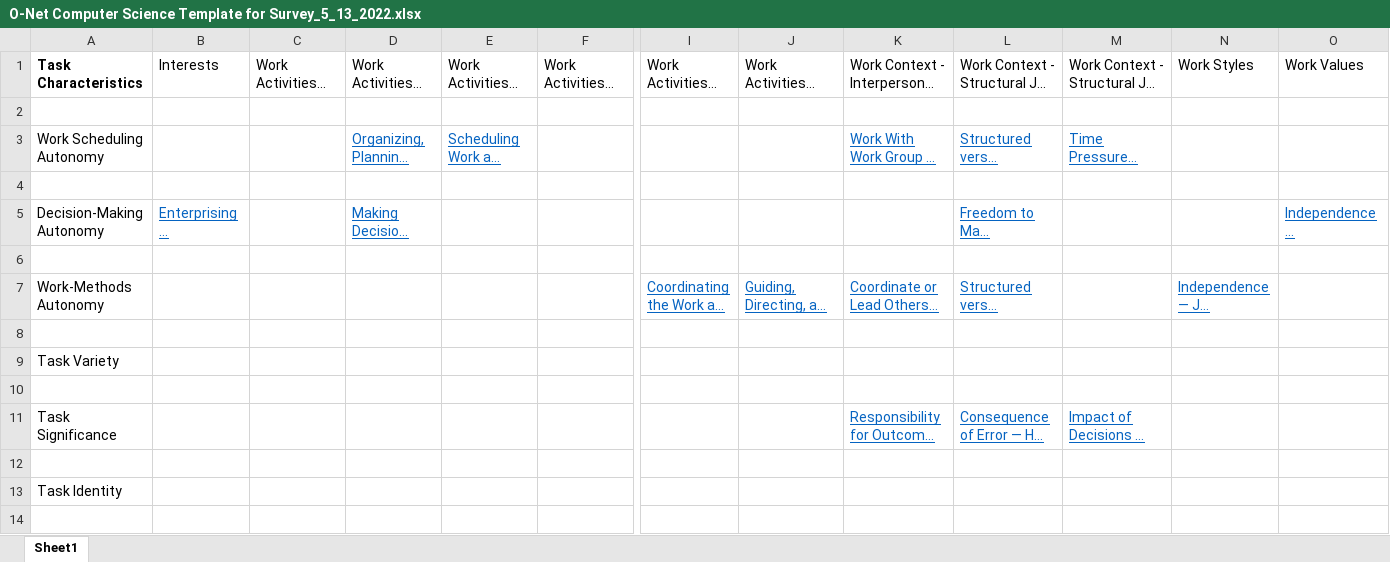
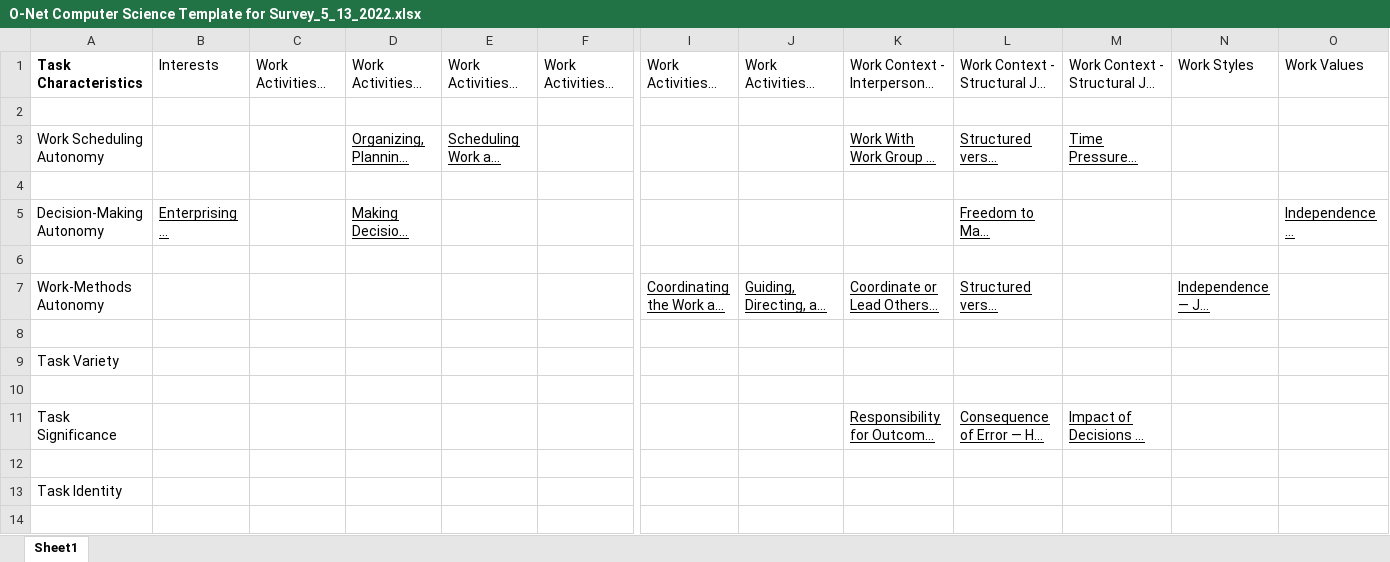
Before and after one commit to sultanovm95/CSC366, an Excel workbook: data/info/O-Net Computer Science Template for Survey_5_13_2022.xlsx, sheet Sheet1, drawn as a sheet; only a part is shown, gaps mark what is left out; long unchanged cells end in …; values as stored, in another font and other column widths than the file's, no borders; the diff covers the shown part only; the diff names each change by its address in the sheet, - before the commit and + after, or states it on an @@ line.

```diff
--- a/data/info/O-Net Computer Science Template for Survey_5_13_2022.xlsx (sheet Sheet1)
+++ b/data/info/O-Net Computer Science Template for Survey_5_13_2022.xlsx (sheet Sheet1)
-D3:E3 text colour: #0563C1
+D3:E3 text colour: black
-K3:M3 text colour: #0563C1
+K3:M3 text colour: black
-B5 text colour: #0563C1
+B5 text colour: black
-D5 text colour: #0563C1
+D5 text colour: black
-L5 text colour: #0563C1
+L5 text colour: black
-O5 text colour: #0563C1
+O5 text colour: black
-I7:L7 text colour: #0563C1
+I7:L7 text colour: black
-N7 text colour: #0563C1
+N7 text colour: black
-K11:M11 text colour: #0563C1
+K11:M11 text colour: black
```
Also changed, not shown: cell formats elsewhere in this sheet, 2 other files.
